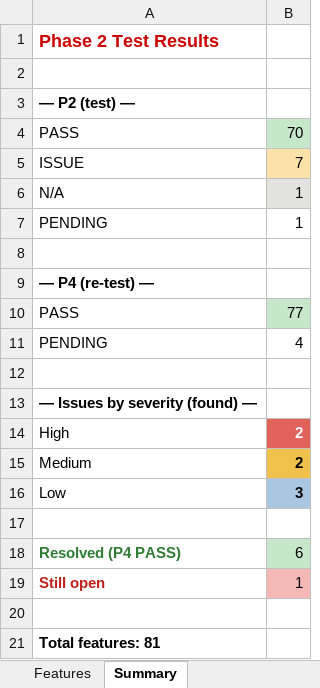
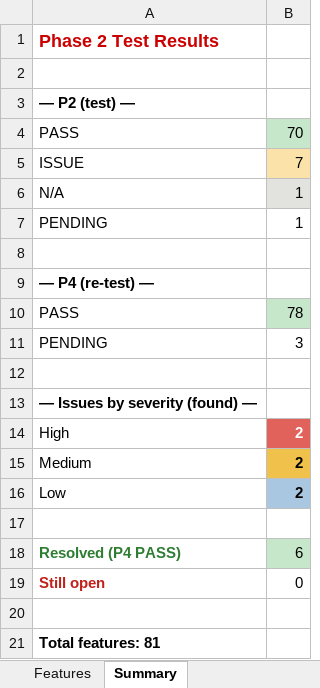
Before and after one commit to tdexterjakes-ops/imjustdex.com, an Excel workbook: audit/imjustdex-feature-audit.xlsx, sheet Summary, drawn as a sheet; values as stored, in another font and other column widths than the file's, no borders; the diff names each change by its address in the sheet, - before the commit and + after, or states it on an @@ line.

```diff
--- a/audit/imjustdex-feature-audit.xlsx (sheet Summary)
+++ b/audit/imjustdex-feature-audit.xlsx (sheet Summary)
-B10: 77
+B10: 78
-B11: 4
+B11: 3
-B16: 3
+B16: 2
-B19: 1
+B19: 0
-B19 fill: #F4B9B5
+B19 fill: none
```
Also changed, not shown: sheet Features, 2 other files.
